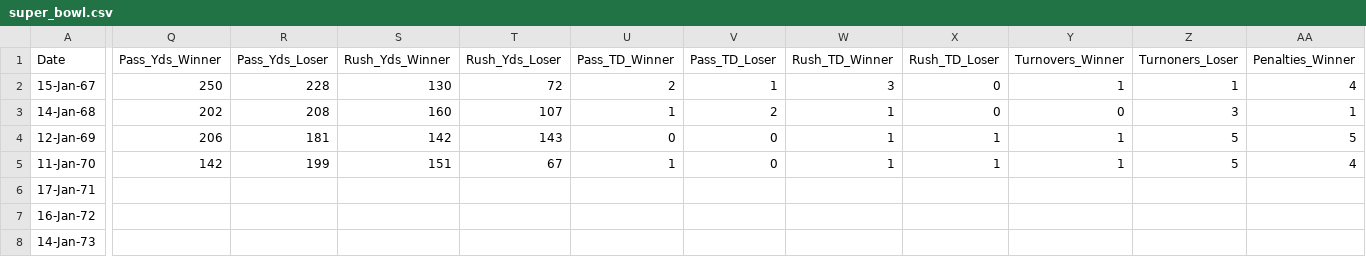
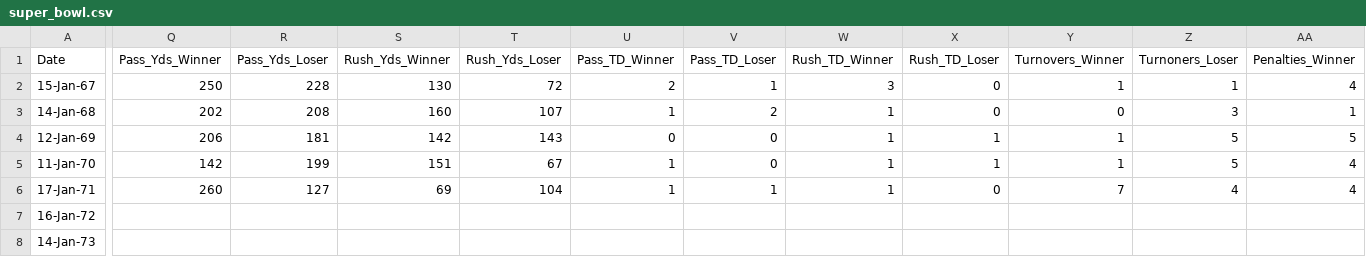
Before and after one commit to rbhakta9121/SP_2022-final-rough, a CSV file: super_bowl.csv, drawn as a sheet; only a part is shown, gaps mark what is left out; the diff covers the shown part only; the diff names each change by its address in the sheet, - before the commit and + after, or states it on an @@ line.

Commit message:
Update super_bowl.csv

```diff
--- a/super_bowl.csv
+++ b/super_bowl.csv
-Q6 (Pass_Yds_Winner): (empty)
+Q6 (Pass_Yds_Winner): 260
-R6 (Pass_Yds_Loser): (empty)
+R6 (Pass_Yds_Loser): 127
-S6 (Rush_Yds_Winner): (empty)
+S6 (Rush_Yds_Winner): 69
-T6 (Rush_Yds_Loser): (empty)
+T6 (Rush_Yds_Loser): 104
-U6 (Pass_TD_Winner): (empty)
+U6 (Pass_TD_Winner): 1
-V6 (Pass_TD_Loser): (empty)
+V6 (Pass_TD_Loser): 1
-W6 (Rush_TD_Winner): (empty)
+W6 (Rush_TD_Winner): 1
-X6 (Rush_TD_Loser): (empty)
+X6 (Rush_TD_Loser): 0
-Y6 (Turnovers_Winner): (empty)
+Y6 (Turnovers_Winner): 7
-Z6 (Turnoners_Loser): (empty)
+Z6 (Turnoners_Loser): 4
-AA6 (Penalties_Winner): (empty)
+AA6 (Penalties_Winner): 4
```
Also changed, not shown: 3 edited cells elsewhere in this file.
